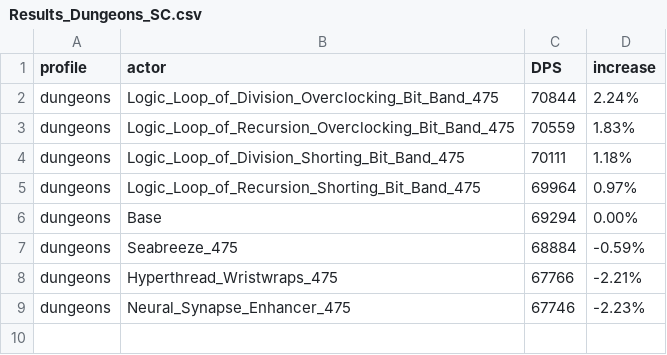
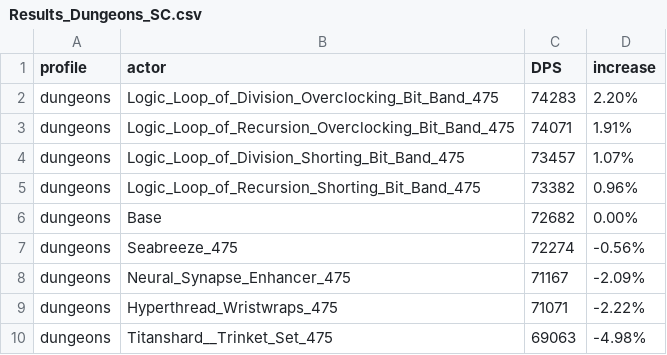
Before and after one commit to WarcraftPriests/bfa-shadow-priest, a CSV file: special-gear/Results_Dungeons_SC.csv, drawn as a sheet.

```diff
--- a/special-gear/Results_Dungeons_SC.csv
+++ b/special-gear/Results_Dungeons_SC.csv
@@ -1,9 +1,10 @@
 profile,actor,DPS,increase,
-dungeons,Logic_Loop_of_Division_Overclocking_Bit_Band_475,70844,2.24%,
-dungeons,Logic_Loop_of_Recursion_Overclocking_Bit_Band_475,70559,1.83%,
-dungeons,Logic_Loop_of_Division_Shorting_Bit_Band_475,70111,1.18%,
-dungeons,Logic_Loop_of_Recursion_Shorting_Bit_Band_475,69964,0.97%,
-dungeons,Base,69294,0.00%,
-dungeons,Seabreeze_475,68884,-0.59%,
-dungeons,Hyperthread_Wristwraps_475,67766,-2.21%,
-dungeons,Neural_Synapse_Enhancer_475,67746,-2.23%,
+dungeons,Logic_Loop_of_Division_Overclocking_Bit_Band_475,74283,2.20%,
+dungeons,Logic_Loop_of_Recursion_Overclocking_Bit_Band_475,74071,1.91%,
+dungeons,Logic_Loop_of_Division_Shorting_Bit_Band_475,73457,1.07%,
+dungeons,Logic_Loop_of_Recursion_Shorting_Bit_Band_475,73382,0.96%,
+dungeons,Base,72682,0.00%,
+dungeons,Seabreeze_475,72274,-0.56%,
+dungeons,Neural_Synapse_Enhancer_475,71167,-2.09%,
+dungeons,Hyperthread_Wristwraps_475,71071,-2.22%,
+dungeons,Titanshard__Trinket_Set_475,69063,-4.98%,
```
Also changed, not shown: special-gear/Results_AS.csv, special-gear/Results_Dungeons_AS.csv, 7 other files.
